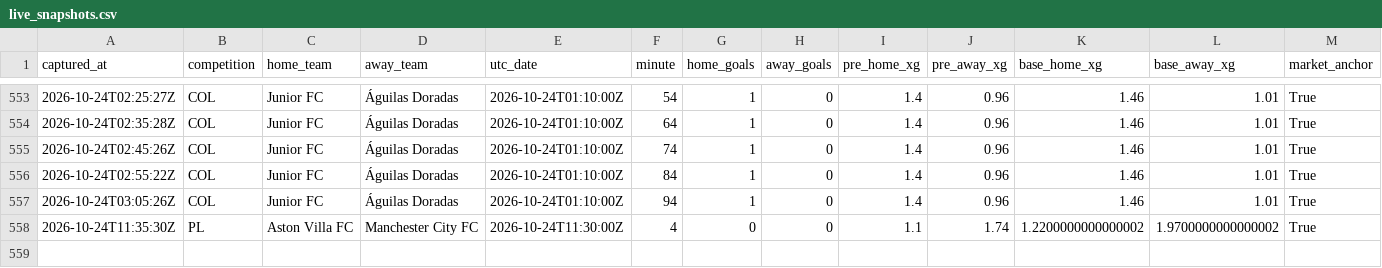
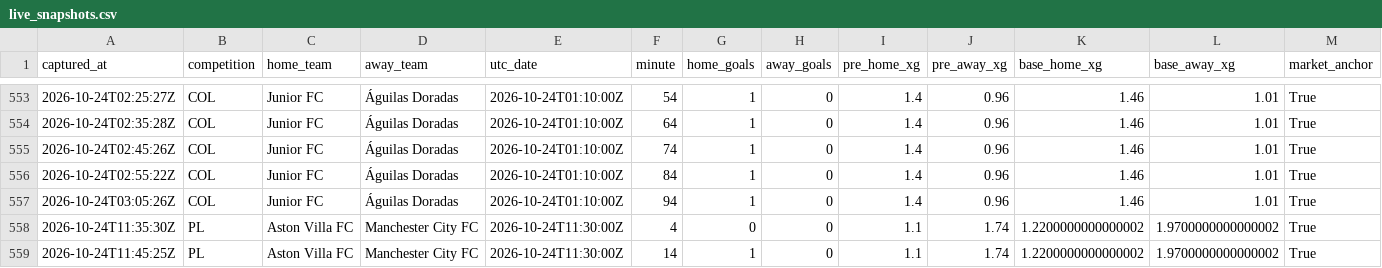
Before and after one commit to ecastc2607-cmd/football_prediction, a CSV file: data/tracking/live_snapshots.csv, drawn as a sheet; only a part is shown, gaps mark what is left out; rows hold the shown columns only; the diff names each change by its address in the sheet, - before the commit and + after, or states it on an @@ line.

```diff
--- a/data/tracking/live_snapshots.csv
+++ b/data/tracking/live_snapshots.csv
+row 559: 2026-10-24T11:45:25Z | PL | Aston Villa FC | Manchester City FC | 2026-10-24T11:30:00Z | 14 | 1 | 0 | 1.1 | 1.74 | 1.2200000000000002 | 1.9700000000000002 | True
```
Also changed, not shown: data/tracking/live_odds_snapshots.csv.
